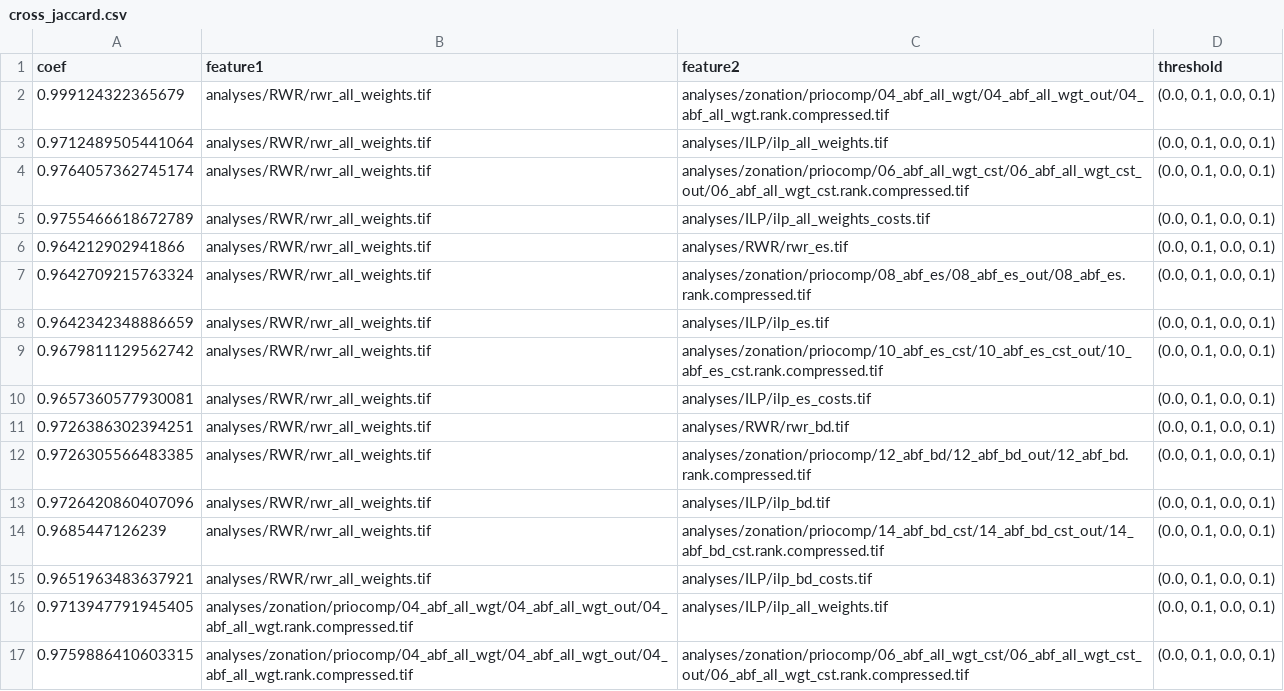
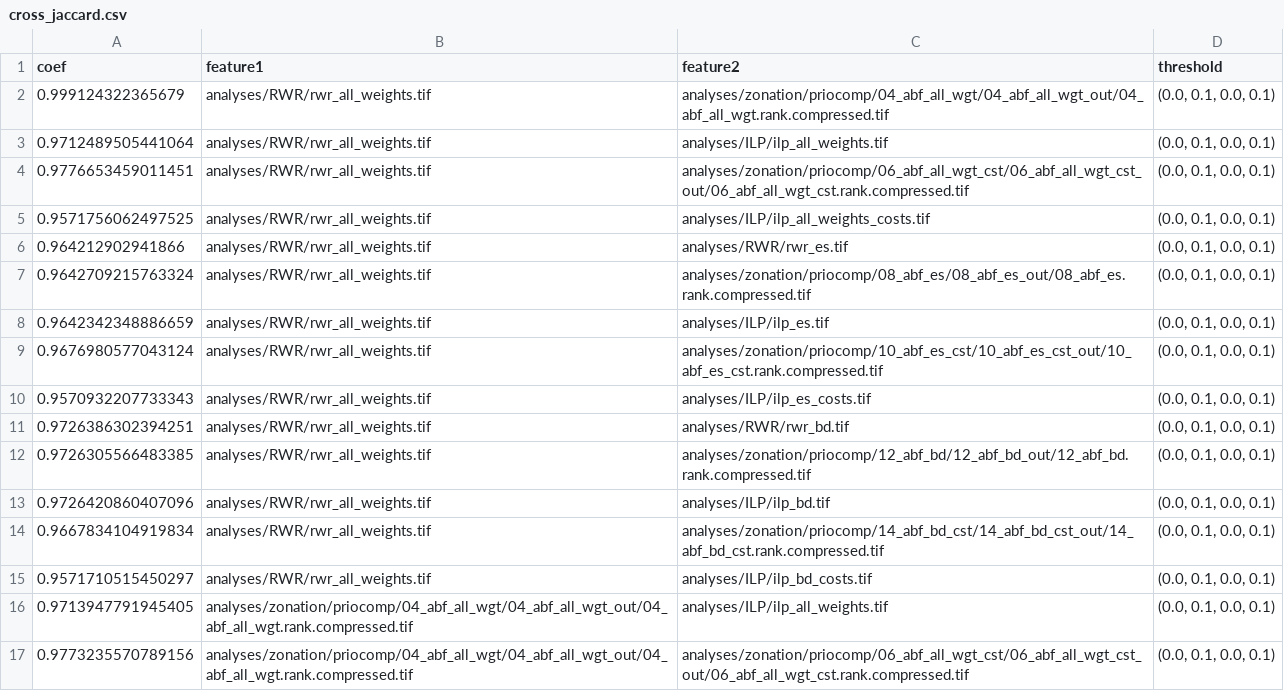
Before and after one commit to VUEG/priocomp, a CSV file: analyses/comparison/cross_jaccard.csv, drawn as a sheet; only a part is shown; the diff covers the shown part only.

```diff
--- a/analyses/comparison/cross_jaccard.csv
+++ b/analyses/comparison/cross_jaccard.csv
@@ -3,4 +3,4 @@ coef,feature1,feature2,threshold
 0.9712489505441064,analyses/RWR/rwr_all_weights.tif,analyses/ILP/ilp_all_weights.tif,"(0.0, 0.1, 0.0, 0.1)"
-0.9764057362745174,analyses/RWR/rwr_all_weights.tif,analyses/zonation/priocomp/06_abf_all_wgt_cst/06_abf_all_wgt_cst_out/06_abf_all_wgt_cst.rank.compressed.tif,"(0.0, 0.1, 0.0, 0.1)"
-0.9755466618672789,analyses/RWR/rwr_all_weights.tif,analyses/ILP/ilp_all_weights_costs.tif,"(0.0, 0.1, 0.0, 0.1)"
+0.9776653459011451,analyses/RWR/rwr_all_weights.tif,analyses/zonation/priocomp/06_abf_all_wgt_cst/06_abf_all_wgt_cst_out/06_abf_all_wgt_cst.rank.compressed.tif,"(0.0, 0.1, 0.0, 0.1)"
+0.9571756062497525,analyses/RWR/rwr_all_weights.tif,analyses/ILP/ilp_all_weights_costs.tif,"(0.0, 0.1, 0.0, 0.1)"
 0.964212902941866,analyses/RWR/rwr_all_weights.tif,analyses/RWR/rwr_es.tif,"(0.0, 0.1, 0.0, 0.1)"
@@ -8,4 +8,4 @@ coef,feature1,feature2,threshold
 0.9642342348886659,analyses/RWR/rwr_all_weights.tif,analyses/ILP/ilp_es.tif,"(0.0, 0.1, 0.0, 0.1)"
-0.9679811129562742,analyses/RWR/rwr_all_weights.tif,analyses/zonation/priocomp/10_abf_es_cst/10_abf_es_cst_out/10_abf_es_cst.rank.compressed.tif,"(0.0, 0.1, 0.0, 0.1)"
-0.9657360577930081,analyses/RWR/rwr_all_weights.tif,analyses/ILP/ilp_es_costs.tif,"(0.0, 0.1, 0.0, 0.1)"
+0.9676980577043124,analyses/RWR/rwr_all_weights.tif,analyses/zonation/priocomp/10_abf_es_cst/10_abf_es_cst_out/10_abf_es_cst.rank.compressed.tif,"(0.0, 0.1, 0.0, 0.1)"
+0.9570932207733343,analyses/RWR/rwr_all_weights.tif,analyses/ILP/ilp_es_costs.tif,"(0.0, 0.1, 0.0, 0.1)"
 0.9726386302394251,analyses/RWR/rwr_all_weights.tif,analyses/RWR/rwr_bd.tif,"(0.0, 0.1, 0.0, 0.1)"
@@ -13,5 +13,5 @@ coef,feature1,feature2,threshold
 0.9726420860407096,analyses/RWR/rwr_all_weights.tif,analyses/ILP/ilp_bd.tif,"(0.0, 0.1, 0.0, 0.1)"
-0.9685447126239,analyses/RWR/rwr_all_weights.tif,analyses/zonation/priocomp/14_abf_bd_cst/14_abf_bd_cst_out/14_abf_bd_cst.rank.compressed.tif,"(0.0, 0.1, 0.0, 0.1)"
-0.9651963483637921,analyses/RWR/rwr_all_weights.tif,analyses/ILP/ilp_bd_costs.tif,"(0.0, 0.1, 0.0, 0.1)"
+0.9667834104919834,analyses/RWR/rwr_all_weights.tif,analyses/zonation/priocomp/14_abf_bd_cst/14_abf_bd_cst_out/14_abf_bd_cst.rank.compressed.tif,"(0.0, 0.1, 0.0, 0.1)"
+0.9571710515450297,analyses/RWR/rwr_all_weights.tif,analyses/ILP/ilp_bd_costs.tif,"(0.0, 0.1, 0.0, 0.1)"
 0.9713947791945405,analyses/zonation/priocomp/04_abf_all_wgt/04_abf_all_wgt_out/04_abf_all_wgt.rank.compressed.tif,analyses/ILP/ilp_all_weights.tif,"(0.0, 0.1, 0.0, 0.1)"
-0.9759886410603315,analyses/zonation/priocomp/04_abf_all_wgt/04_abf_all_wgt_out/04_abf_all_wgt.rank.compressed.tif,analyses/zonation/priocomp/06_abf_all_wgt_cst/06_abf_all_wgt_cst_out/06_abf_all_wgt_cst.rank.compressed.tif,"(0.0, 0.1, 0.0, 0.1)"
+0.9773235570789156,analyses/zonation/priocomp/04_abf_all_wgt/04_abf_all_wgt_out/04_abf_all_wgt.rank.compressed.tif,analyses/zonation/priocomp/06_abf_all_wgt_cst/06_abf_all_wgt_cst_out/06_abf_all_wgt_cst.rank.compressed.tif,"(0.0, 0.1, 0.0, 0.1)"
```
Also changed, not shown: 131 edited cells elsewhere in this file, 1 other file.
